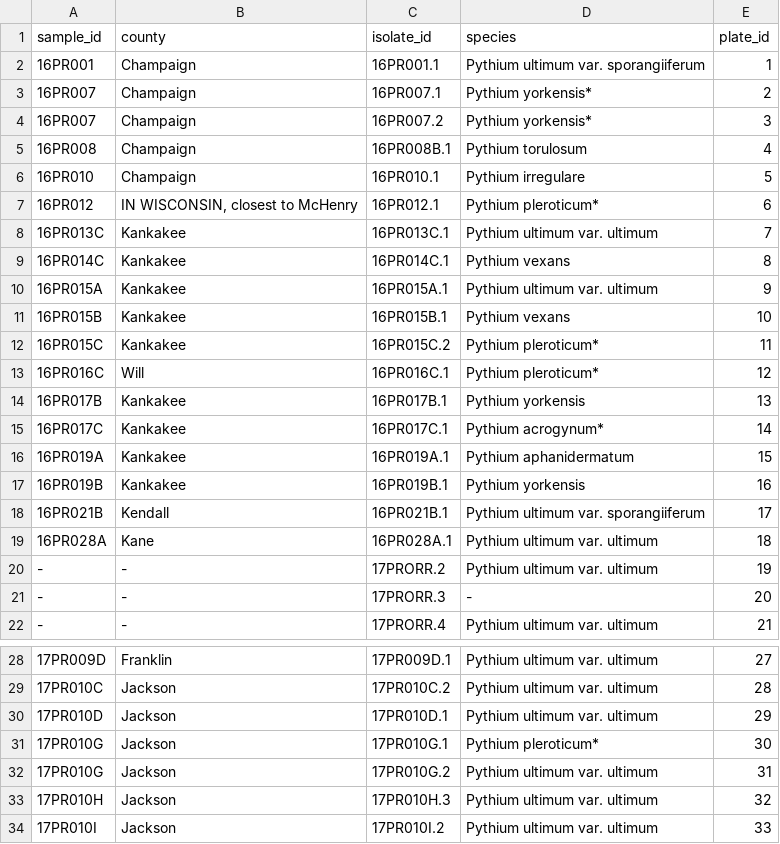
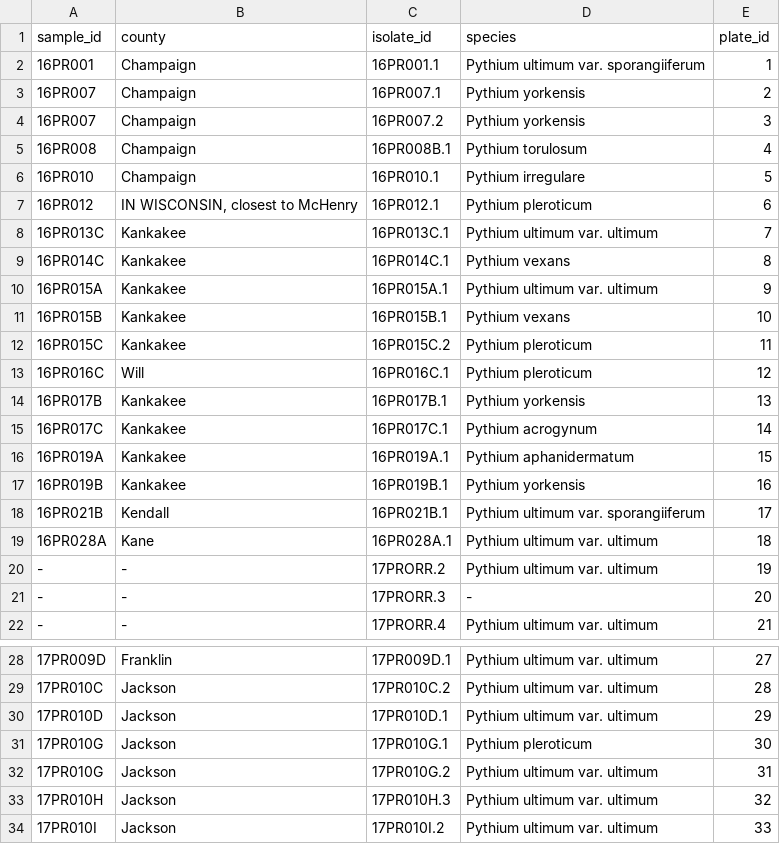
Before and after one commit to danielcerritos/pythium, a CSV file: output/clean_data/01_list-of-isolates-used_clean-data.csv, drawn as a sheet; only a part is shown, gaps mark what is left out.

```diff
--- a/output/clean_data/01_list-of-isolates-used_clean-data.csv
+++ b/output/clean_data/01_list-of-isolates-used_clean-data.csv
@@ -2,7 +2,7 @@ sample_id,county,isolate_id,species,plate_id
 16PR001,Champaign,16PR001.1,Pythium ultimum var. sporangiiferum,1
-16PR007,Champaign,16PR007.1,Pythium yorkensis*,2
-16PR007,Champaign,16PR007.2,Pythium yorkensis*,3
+16PR007,Champaign,16PR007.1,Pythium yorkensis,2
+16PR007,Champaign,16PR007.2,Pythium yorkensis,3
 16PR008,Champaign,16PR008B.1,Pythium torulosum,4
 16PR010,Champaign,16PR010.1,Pythium irregulare,5
-16PR012,"IN WISCONSIN, closest to McHenry",16PR012.1,Pythium pleroticum*,6
+16PR012,"IN WISCONSIN, closest to McHenry",16PR012.1,Pythium pleroticum,6
 16PR013C,Kankakee,16PR013C.1,Pythium ultimum var. ultimum,7
@@ -11,6 +11,6 @@ sample_id,county,isolate_id,species,plate_id
 16PR015B,Kankakee,16PR015B.1,Pythium vexans,10
-16PR015C,Kankakee,16PR015C.2,Pythium pleroticum*,11
-16PR016C,Will,16PR016C.1,Pythium pleroticum*,12
+16PR015C,Kankakee,16PR015C.2,Pythium pleroticum,11
+16PR016C,Will,16PR016C.1,Pythium pleroticum,12
 16PR017B,Kankakee,16PR017B.1,Pythium yorkensis,13
-16PR017C,Kankakee,16PR017C.1,Pythium acrogynum*,14
+16PR017C,Kankakee,16PR017C.1,Pythium acrogynum,14
 16PR019A,Kankakee,16PR019A.1,Pythium aphanidermatum,15
@@ -30,3 +30,3 @@ sample_id,county,isolate_id,species,plate_id
 17PR010D,Jackson,17PR010D.1,Pythium ultimum var. ultimum,29
-17PR010G,Jackson,17PR010G.1,Pythium pleroticum*,30
+17PR010G,Jackson,17PR010G.1,Pythium pleroticum,30
 17PR010G,Jackson,17PR010G.2,Pythium ultimum var. ultimum,31
```
Also changed, not shown: output/clean_data/01_seed-aggressiveness-corn_clean-data.csv, output/clean_data/01_seed-aggressiveness-soybean_clean-data.csv, 3 other files.
